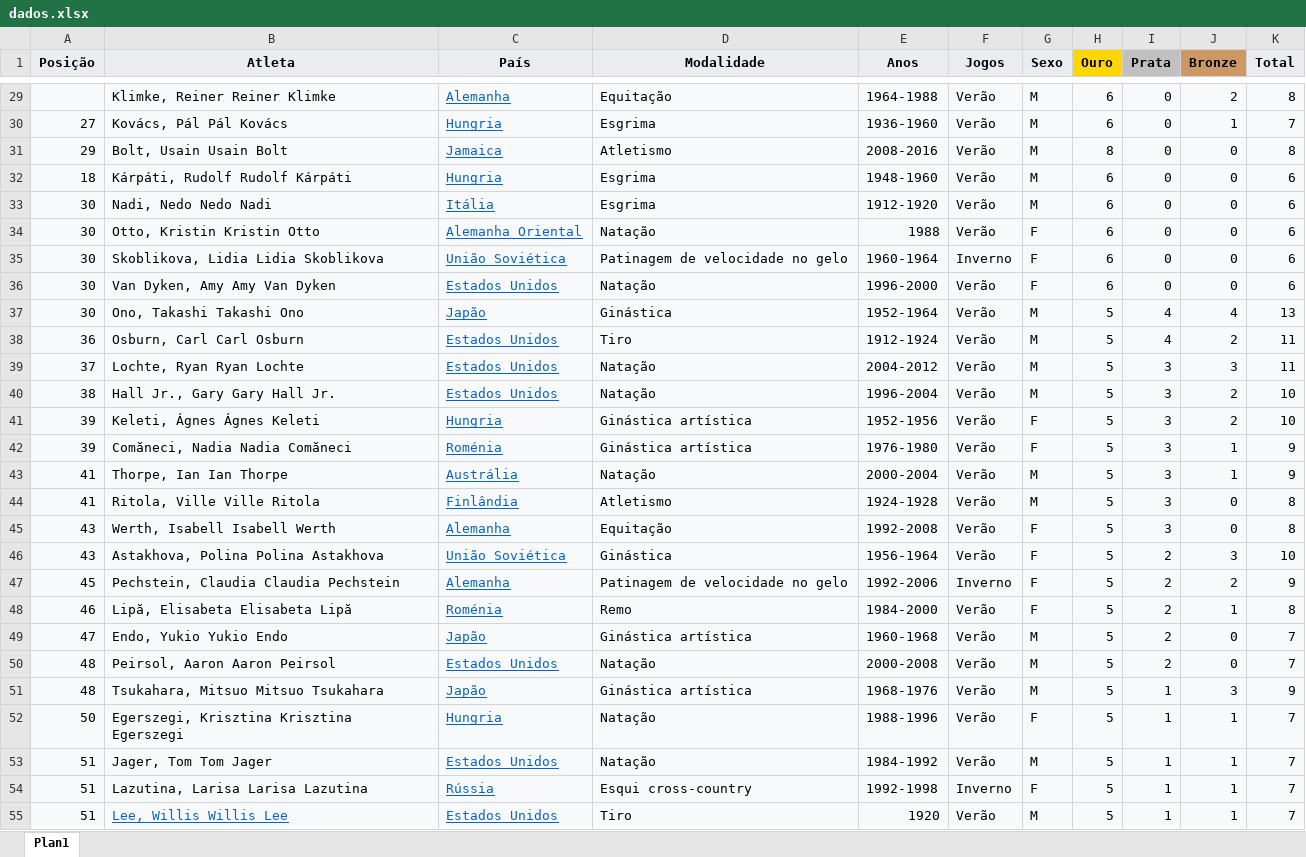
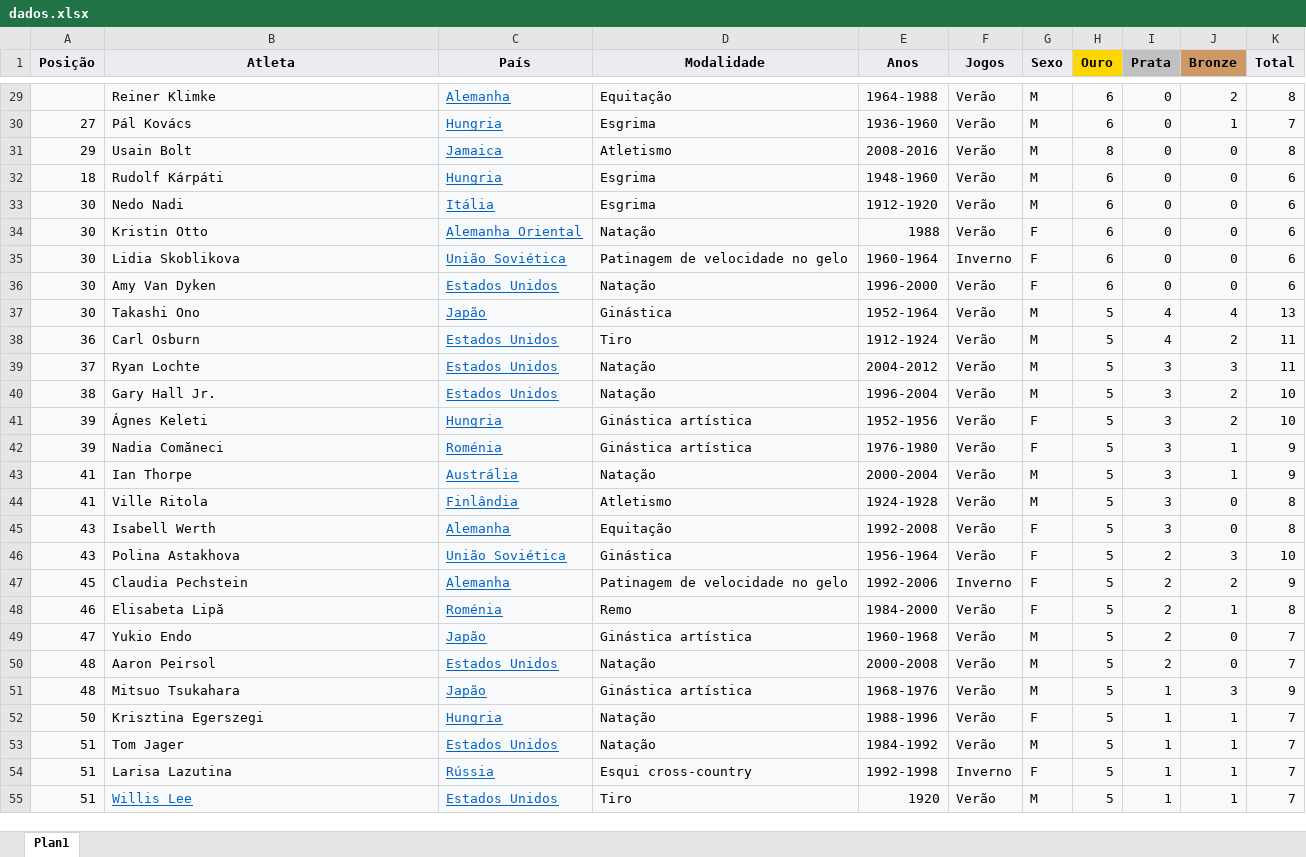
Before and after one commit to pedroyen21/Dash-Olimpiadas, an Excel workbook: dados.xlsx, sheet Plan1, drawn as a sheet; only a part is shown, gaps mark what is left out; values as stored, in another font and other column widths than the file's, no borders; the diff covers the shown part only; the diff names each change by its address in the sheet, - before the commit and + after, or states it on an @@ line.

Commit message:
Dicionarios
Consegui colocar dicionários em uma lista. Cada dicionário é um atleta com nome, ouro, prata e bronze.

```diff
--- a/dados.xlsx (sheet Plan1)
+++ b/dados.xlsx (sheet Plan1)
-B29 (Atleta): Klimke, Reiner Reiner Klimke
+B29 (Atleta): Reiner Klimke
-B30 (Atleta): Kovács, Pál Pál Kovács
+B30 (Atleta): Pál Kovács
-B31 (Atleta): Bolt, Usain Usain Bolt
+B31 (Atleta): Usain Bolt
-B32 (Atleta): Kárpáti, Rudolf Rudolf Kárpáti
+B32 (Atleta): Rudolf Kárpáti
-B33 (Atleta): Nadi, Nedo Nedo Nadi
+B33 (Atleta): Nedo Nadi
-B34 (Atleta): Otto, Kristin Kristin Otto
+B34 (Atleta): Kristin Otto
-B35 (Atleta): Skoblikova, Lidia Lidia Skoblikova
+B35 (Atleta): Lidia Skoblikova
-B36 (Atleta): Van Dyken, Amy Amy Van Dyken
+B36 (Atleta): Amy Van Dyken
-B37 (Atleta): Ono, Takashi Takashi Ono
+B37 (Atleta): Takashi Ono
-B38 (Atleta): Osburn, Carl Carl Osburn
+B38 (Atleta): Carl Osburn
-B39 (Atleta): Lochte, Ryan Ryan Lochte
+B39 (Atleta): Ryan Lochte
-B40 (Atleta): Hall Jr., Gary Gary Hall Jr.
+B40 (Atleta): Gary Hall Jr.
-B41 (Atleta): Keleti, Ágnes Ágnes Keleti
+B41 (Atleta): Ágnes Keleti
-B42 (Atleta): Comăneci, Nadia Nadia Comăneci
+B42 (Atleta): Nadia Comăneci
-B43 (Atleta): Thorpe, Ian Ian Thorpe
+B43 (Atleta): Ian Thorpe
-B44 (Atleta): Ritola, Ville Ville Ritola
+B44 (Atleta): Ville Ritola
-B45 (Atleta): Werth, Isabell Isabell Werth
+B45 (Atleta): Isabell Werth
-B46 (Atleta): Astakhova, Polina Polina Astakhova
+B46 (Atleta): Polina Astakhova
-B47 (Atleta): Pechstein, Claudia Claudia Pechstein
+B47 (Atleta): Claudia Pechstein
-B48 (Atleta): Lipă, Elisabeta Elisabeta Lipă
+B48 (Atleta): Elisabeta Lipă
-B49 (Atleta): Endo, Yukio Yukio Endo
+B49 (Atleta): Yukio Endo
-B50 (Atleta): Peirsol, Aaron Aaron Peirsol
+B50 (Atleta): Aaron Peirsol
-B51 (Atleta): Tsukahara, Mitsuo Mitsuo Tsukahara
+B51 (Atleta): Mitsuo Tsukahara
-B52 (Atleta): Egerszegi, Krisztina Krisztina Egerszegi
+B52 (Atleta): Krisztina Egerszegi
-B53 (Atleta): Jager, Tom Tom Jager
+B53 (Atleta): Tom Jager
-B54 (Atleta): Lazutina, Larisa Larisa Lazutina
+B54 (Atleta): Larisa Lazutina
-B55 (Atleta): Lee, Willis Willis Lee
+B55 (Atleta): Willis Lee
```
Also changed, not shown: 41 edited cells elsewhere in this sheet, 1 other file.
